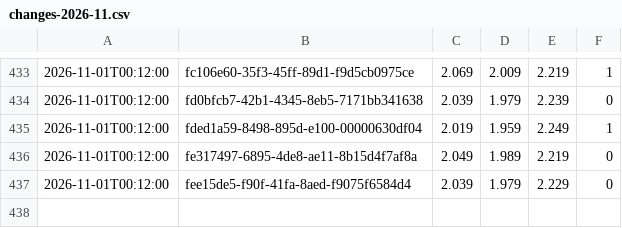
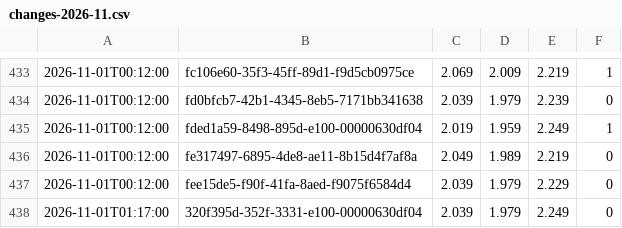
Before and after one commit to KapahutE/tankpreise, a CSV file: data/changes-2026-11.csv, drawn as a sheet; only a part is shown, gaps mark what is left out; the diff names each change by its address in the sheet, - before the commit and + after, or states it on an @@ line.

```diff
--- a/data/changes-2026-11.csv
+++ b/data/changes-2026-11.csv
+row 438: 2026-11-01T01:17:00 | 320f395d-352f-3331-e100-00000630df04 | 2.039 | 1.979 | 2.249 | 0
```
Also changed, not shown: 4 other files.
